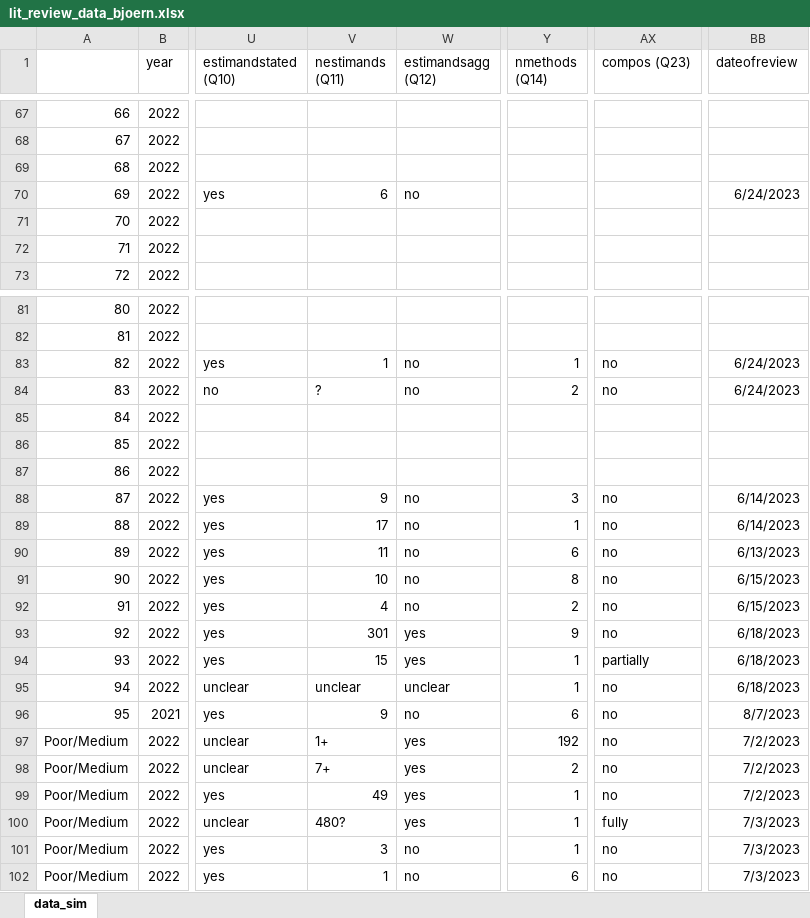
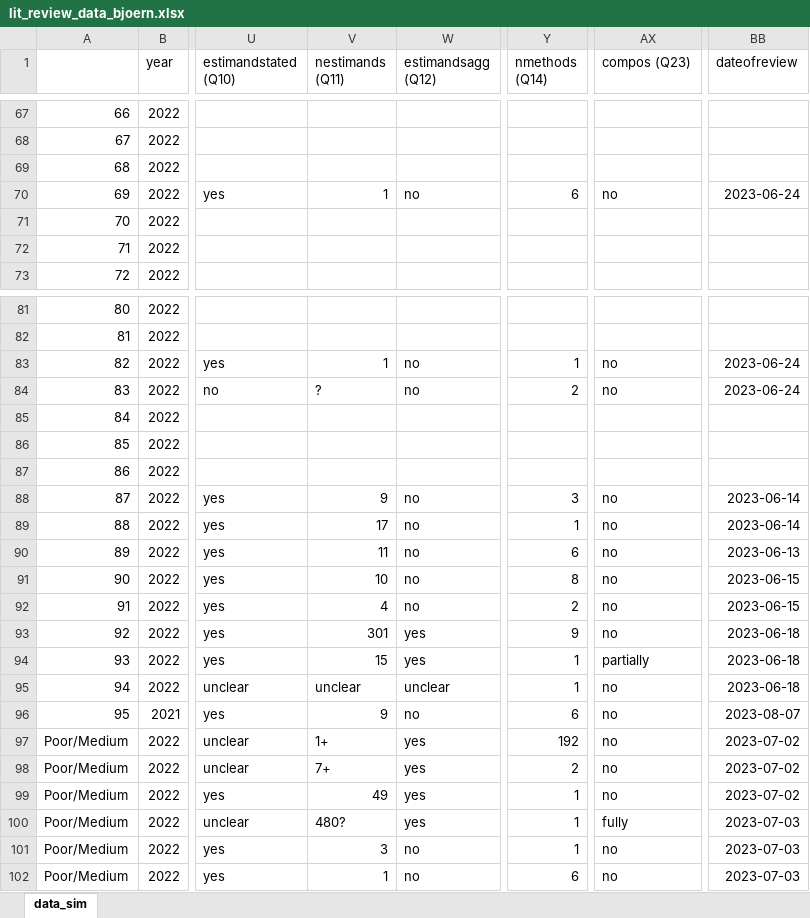
Before and after one commit to bsiepe/SimPsychReview, an Excel workbook: data/lit_review_data_bjoern.xlsx, sheet data_sim, drawn as a sheet; only a part is shown, gaps mark what is left out; values as stored, in another font and other column widths than the file's, no borders; charts and pictures not drawn; the diff covers the shown part only; the diff names each change by its address in the sheet, - before the commit and + after, or states it on an @@ line.

Commit message:
add missing values manually

```diff
--- a/data/lit_review_data_bjoern.xlsx (sheet data_sim)
+++ b/data/lit_review_data_bjoern.xlsx (sheet data_sim)
-V70 (nestimands (Q11)): 6
+V70 (nestimands (Q11)): 1
-Y70 (nmethods (Q14)): (empty)
+Y70 (nmethods (Q14)): 6
-AX70 (compos (Q23)): (empty)
+AX70 (compos (Q23)): no
-BB70 (dateofreview): 6/24/2023
+BB70 (dateofreview): 2023-06-24
-BB83:BB84 (dateofreview): 6/24/2023
+BB83:BB84 (dateofreview): 2023-06-24
-BB88:BB89 (dateofreview): 6/14/2023
+BB88:BB89 (dateofreview): 2023-06-14
-BB90 (dateofreview): 6/13/2023
+BB90 (dateofreview): 2023-06-13
-BB91:BB92 (dateofreview): 6/15/2023
+BB91:BB92 (dateofreview): 2023-06-15
-BB93:BB95 (dateofreview): 6/18/2023
+BB93:BB95 (dateofreview): 2023-06-18
-BB96 (dateofreview): 8/7/2023
+BB96 (dateofreview): 2023-08-07
-BB97:BB99 (dateofreview): 7/2/2023
+BB97:BB99 (dateofreview): 2023-07-02
-BB100:BB102 (dateofreview): 7/3/2023
+BB100:BB102 (dateofreview): 2023-07-03
```
Also changed, not shown: 17 edited cells elsewhere in this sheet.
